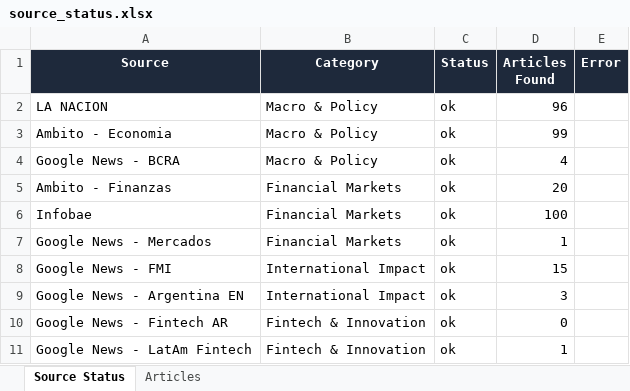
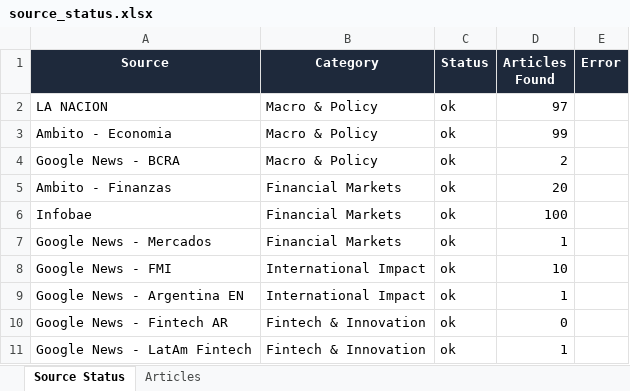
Before and after one commit to yajiewang0930-prog/argentina-newsletter, an Excel workbook: source_status.xlsx, sheet Source Status, drawn as a sheet; values as stored, in another font and other column widths than the file's, no borders; the diff names each change by its address in the sheet, - before the commit and + after, or states it on an @@ line.

```diff
--- a/source_status.xlsx (sheet Source Status)
+++ b/source_status.xlsx (sheet Source Status)
-D2 (Articles Found): 96
+D2 (Articles Found): 97
-D4 (Articles Found): 4
+D4 (Articles Found): 2
-D8 (Articles Found): 15
+D8 (Articles Found): 10
-D9 (Articles Found): 3
+D9 (Articles Found): 1
```
Also changed, not shown: sheet Articles, 1 other file.
